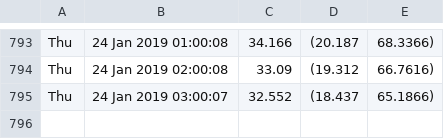
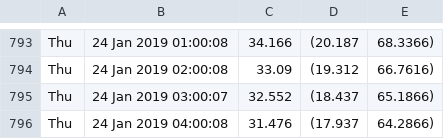
Before and after one commit to alfalimajuliett/QlabTempData, a CSV file: temp.csv, drawn as a sheet; only a part is shown, gaps mark what is left out; the diff names each change by its address in the sheet, - before the commit and + after, or states it on an @@ line.

Commit message:
Update data

```diff
--- a/temp.csv
+++ b/temp.csv
+row 796: Thu | 24 Jan 2019 04:00:08 | 31.476 | (17.937 | 64.2866)
```
